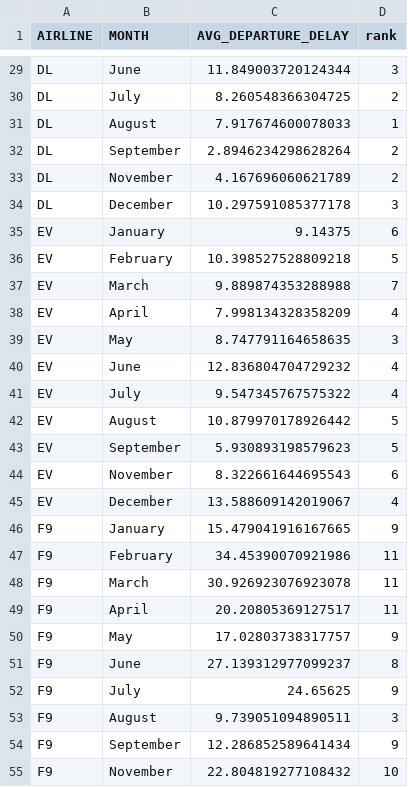
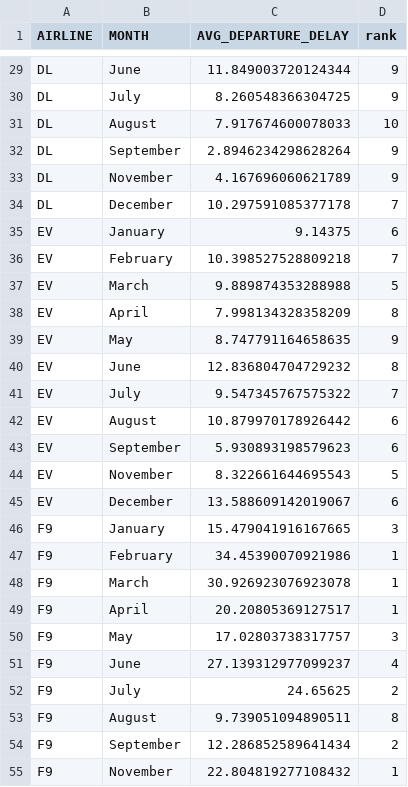
Before and after one commit to dvek0001/FIT3179, a CSV file: data/flights_bump.csv, drawn as a sheet; only a part is shown, gaps mark what is left out; the diff covers the shown part only; the diff names each change by its address in the sheet, - before the commit and + after, or states it on an @@ line.

```diff
--- a/data/flights_bump.csv
+++ b/data/flights_bump.csv
-D29 (rank): 3
+D29 (rank): 9
-D30 (rank): 2
+D30 (rank): 9
-D31 (rank): 1
+D31 (rank): 10
-D32:D33 (rank): 2
+D32:D33 (rank): 9
-D34 (rank): 3
+D34 (rank): 7
-D36 (rank): 5
+D36 (rank): 7
-D37 (rank): 7
+D37 (rank): 5
-D38 (rank): 4
+D38 (rank): 8
-D39 (rank): 3
+D39 (rank): 9
-D40 (rank): 4
+D40 (rank): 8
-D41 (rank): 4
+D41 (rank): 7
-D42:D43 (rank): 5
+D42:D43 (rank): 6
-D44 (rank): 6
+D44 (rank): 5
-D45 (rank): 4
+D45 (rank): 6
-D46 (rank): 9
+D46 (rank): 3
-D47:D49 (rank): 11
+D47:D49 (rank): 1
-D50 (rank): 9
+D50 (rank): 3
-D51 (rank): 8
+D51 (rank): 4
-D52 (rank): 9
+D52 (rank): 2
-D53 (rank): 3
+D53 (rank): 8
-D54 (rank): 9
+D54 (rank): 2
-D55 (rank): 10
+D55 (rank): 1
```
Also changed, not shown: 82 edited cells elsewhere in this file.
